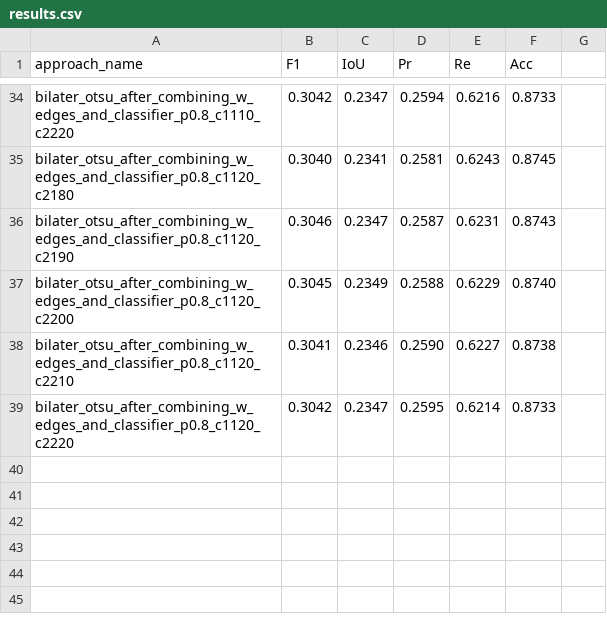
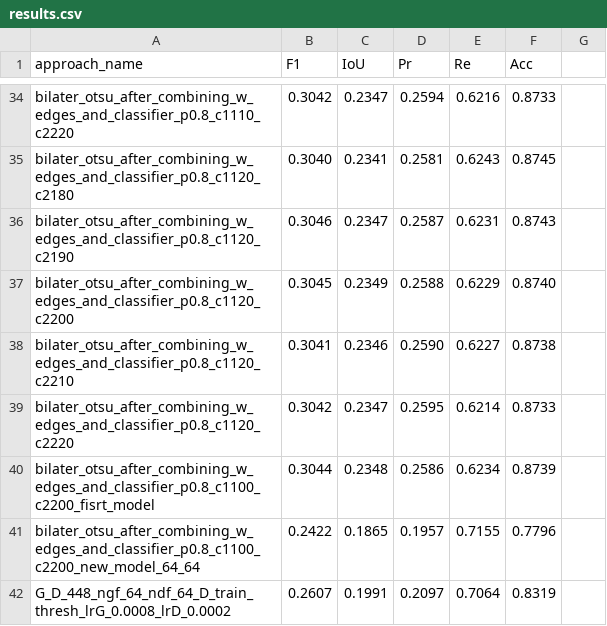
Before and after one commit to rybijakKarpiowy/UP-CrackNet, a CSV file: results.csv, drawn as a sheet; only a part is shown, gaps mark what is left out.

```diff
--- a/results.csv
+++ b/results.csv
@@ -39 +39,4 @@ bilater_otsu_after_combining_w_edges_and_classifier_p0.8_c1120_c2210,0.3041,0.23
 bilater_otsu_after_combining_w_edges_and_classifier_p0.8_c1120_c2220,0.3042,0.2347,0.2595,0.6214,0.8733
+bilater_otsu_after_combining_w_edges_and_classifier_p0.8_c1100_c2200_fisrt_model,0.3044,0.2348,0.2586,0.6234,0.8739
+bilater_otsu_after_combining_w_edges_and_classifier_p0.8_c1100_c2200_new_model_64_64,0.2422,0.1865,0.1957,0.7155,0.7796
+G_D_448_ngf_64_ndf_64_D_train_thresh_lrG_0.0008_lrD_0.0002,0.2607,0.1991,0.2097,0.7064,0.8319
```
Also changed, not shown: 10 other files.
